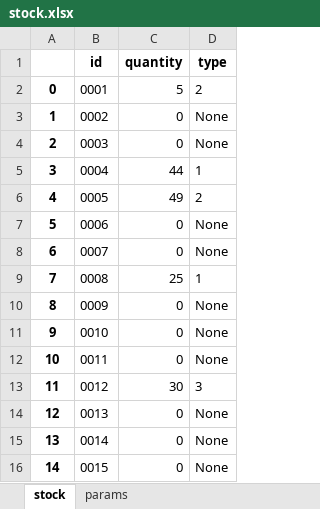
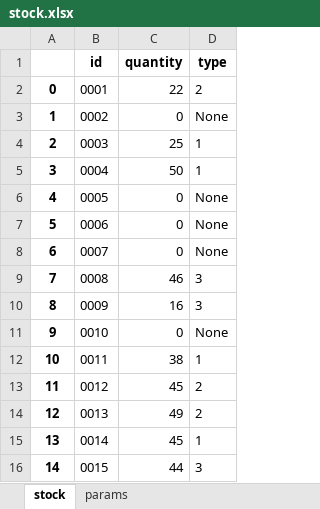
Before and after one commit to h0tlinee/Stock-Optimization-Problem-main, an Excel workbook: stock.xlsx, sheet stock, drawn as a sheet; values as stored, in another font and other column widths than the file's, no borders; the diff names each change by its address in the sheet, - before the commit and + after, or states it on an @@ line.

```diff
--- a/stock.xlsx (sheet stock)
+++ b/stock.xlsx (sheet stock)
-C2 (quantity): 5
+C2 (quantity): 22
-C4 (quantity): 0
+C4 (quantity): 25
-D4 (type): None
+D4 (type): 1
-C5 (quantity): 44
+C5 (quantity): 50
-C6 (quantity): 49
+C6 (quantity): 0
-D6 (type): 2
+D6 (type): None
-C9 (quantity): 25
+C9 (quantity): 46
-D9 (type): 1
+D9 (type): 3
-C10 (quantity): 0
+C10 (quantity): 16
-D10 (type): None
+D10 (type): 3
-C12 (quantity): 0
+C12 (quantity): 38
-D12 (type): None
+D12 (type): 1
-C13 (quantity): 30
+C13 (quantity): 45
-D13 (type): 3
+D13 (type): 2
-C14 (quantity): 0
+C14 (quantity): 49
-D14 (type): None
+D14 (type): 2
-C15 (quantity): 0
+C15 (quantity): 45
-D15 (type): None
+D15 (type): 1
-C16 (quantity): 0
+C16 (quantity): 44
-D16 (type): None
+D16 (type): 3
```
Also changed, not shown: 7 other files.
